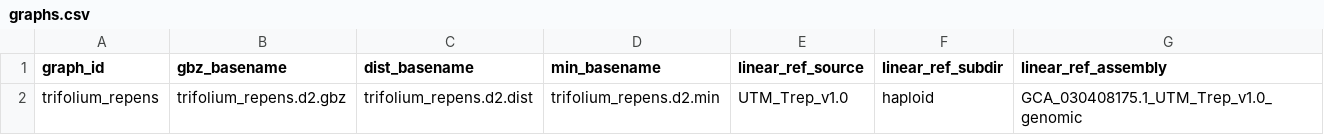
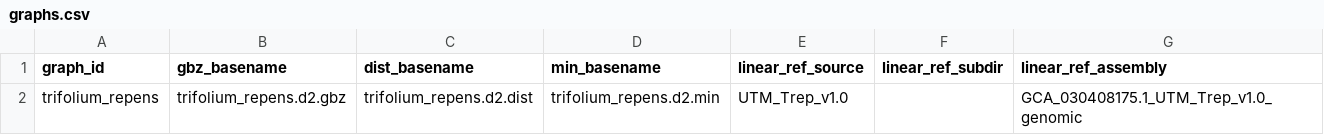
Before and after one commit to Owendrew1/Giraffe_VG, a CSV file: resources/graphs.csv, drawn as a sheet.

```diff
--- a/resources/graphs.csv
+++ b/resources/graphs.csv
@@ -1,2 +1,2 @@
 graph_id,gbz_basename,dist_basename,min_basename,linear_ref_source,linear_ref_subdir,linear_ref_assembly
-trifolium_repens,trifolium_repens.d2.gbz,trifolium_repens.d2.dist,trifolium_repens.d2.min,UTM_Trep_v1.0,haploid,GCA_030408175.1_UTM_Trep_v1.0_genomic
+trifolium_repens,trifolium_repens.d2.gbz,trifolium_repens.d2.dist,trifolium_repens.d2.min,UTM_Trep_v1.0,,GCA_030408175.1_UTM_Trep_v1.0_genomic
```
Also changed, not shown: 6 other files.
